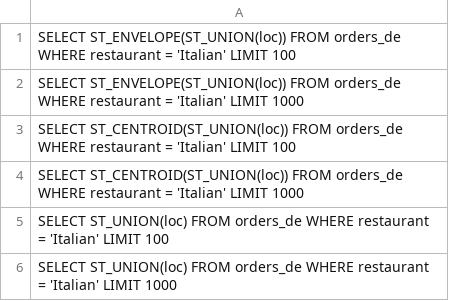
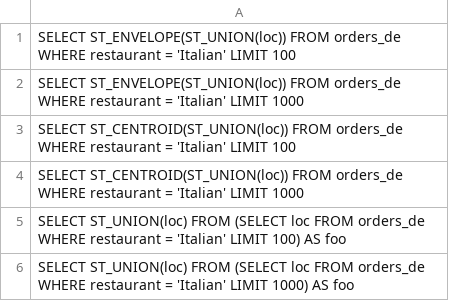
Before and after one commit to liaafk/dpgis, a CSV file: query_list_postgis.csv, drawn as a sheet.

Commit message:
fixed union queries

```diff
--- a/query_list_postgis.csv
+++ b/query_list_postgis.csv
@@ -4,3 +4,3 @@ SELECT ST_CENTROID(ST_UNION(loc)) FROM orders_de WHERE restaurant = 'Italian' LI
 SELECT ST_CENTROID(ST_UNION(loc)) FROM orders_de WHERE restaurant = 'Italian' LIMIT 1000;
-SELECT ST_UNION(loc) FROM orders_de WHERE restaurant = 'Italian' LIMIT 100;
-SELECT ST_UNION(loc) FROM orders_de WHERE restaurant = 'Italian' LIMIT 1000;
+SELECT ST_UNION(loc) FROM (SELECT loc FROM orders_de WHERE restaurant = 'Italian' LIMIT 100) AS foo;
+SELECT ST_UNION(loc) FROM (SELECT loc FROM orders_de WHERE restaurant = 'Italian' LIMIT 1000) AS foo;
```
Also changed, not shown: 2 other files.
